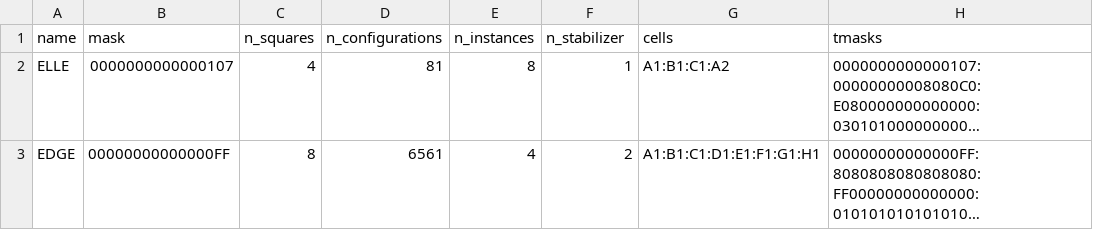
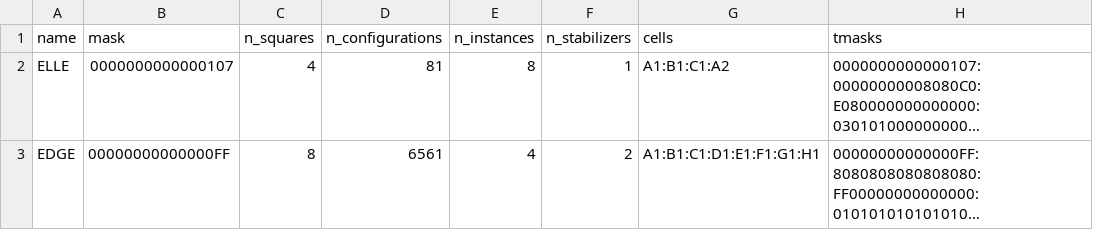
Before and after one commit to rcrr/reversi, a CSV file: c/ai/mdp.csv, drawn as a sheet; only a part is shown; long unchanged cells end in …; the diff names each change by its address in the sheet, - before the commit and + after, or states it on an @@ line.

Commit message:
Renamed n_stabilizer in n_stabilizers.

```diff
--- a/c/ai/mdp.csv
+++ b/c/ai/mdp.csv
-F1: n_stabilizer
+F1: n_stabilizers
```
Also changed, not shown: 3 other files.
